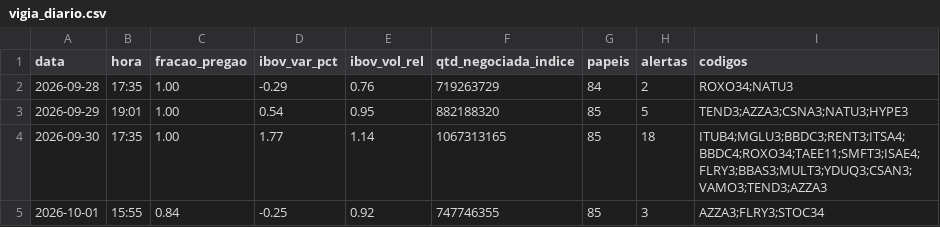
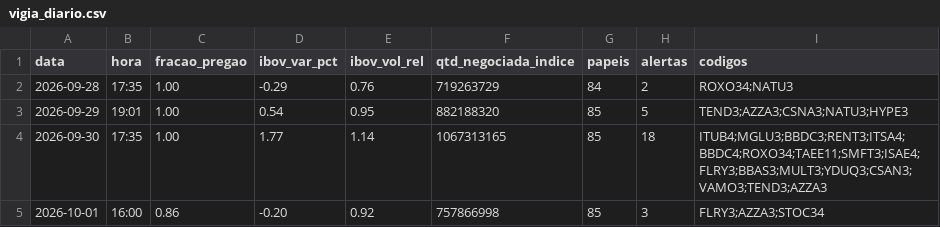
Before and after one commit to rlavourinha/monitor-cobertura, a CSV file: data/vigia_diario.csv, drawn as a sheet.

Commit message:
vigia: alertas em tempo real 2026-10-01 16:00

```diff
--- a/data/vigia_diario.csv
+++ b/data/vigia_diario.csv
@@ -4,2 +4,2 @@ data,hora,fracao_pregao,ibov_var_pct,ibov_vol_rel,qtd_negociada_indice,papeis,al
 2026-09-30,17:35,1.00,1.77,1.14,1067313165,85,18,ITUB4;MGLU3;BBDC3;RENT3;ITSA4;BBDC4;ROXO34;TAEE11;SMFT3;ISAE4;FLRY3;BBAS3;MULT3;YDUQ3;CSAN3;VAMO3;TEND3;AZZA3
-2026-10-01,15:55,0.84,-0.25,0.92,747746355,85,3,AZZA3;FLRY3;STOC34
+2026-10-01,16:00,0.86,-0.20,0.92,757866998,85,3,FLRY3;AZZA3;STOC34
```
Also changed, not shown: 3 other files.
